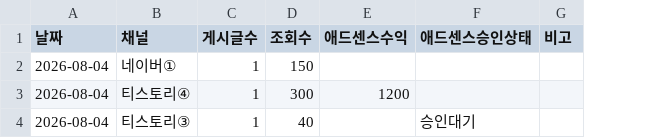
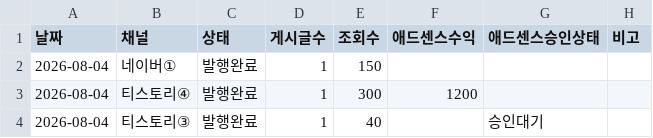
Before and after one commit to NAITE2288/channel, a CSV file: templates/일별데이터_template.csv, drawn as a sheet; the diff names each change by its address in the sheet, - before the commit and + after, or states it on an @@ line.

```diff
--- a/templates/일별데이터_template.csv
+++ b/templates/일별데이터_template.csv
+column C (상태), rows 2-4: all 발행완료
```
Also changed, not shown: 7 other files.
